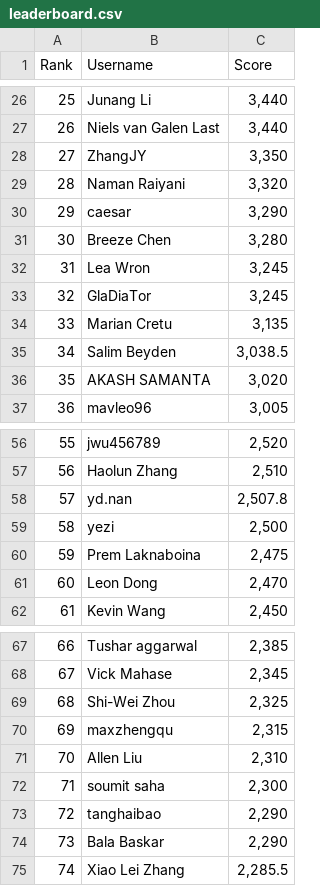
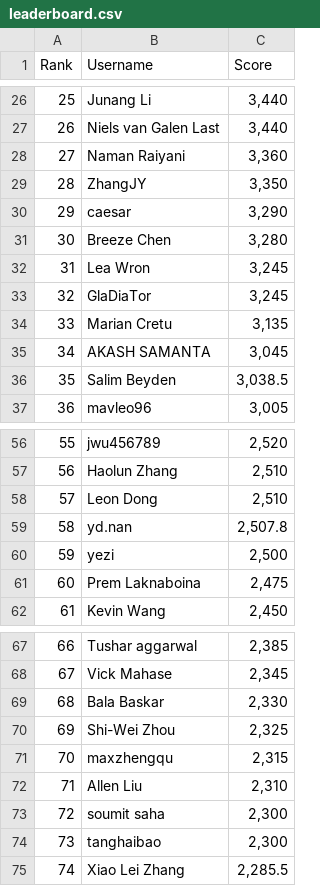
Before and after one commit to silvermete0r/deepml-top, a CSV file: leaderboard.csv, drawn as a sheet; only a part is shown, gaps mark what is left out; removed rows and columns are numbered as before the commit, all else as after; the diff covers the shown part only; the diff names each change by its address in the sheet, - before the commit and + after, or states it on an @@ line.

```diff
--- a/leaderboard.csv
+++ b/leaderboard.csv
+row 28: 27 | Naman Raiyani | 3,360
@@ column A (Rank) renumbered between rows 29 and 101 @@
-row 29: 28 | Naman Raiyani | 3,320
+row 35: 34 | AKASH SAMANTA | 3,045
-row 36: 35 | AKASH SAMANTA | 3,020
+row 58: 57 | Leon Dong | 2,510
-row 61: 60 | Leon Dong | 2,470
+row 69: 68 | Bala Baskar | 2,330
-C74 (Score): 2,290
+C74 (Score): 2,300
-row 74: 73 | Bala Baskar | 2,290
```
Also changed, not shown: 2 added rows, 2 removed rows and 3 edited cells elsewhere in this file, 2 other files.
